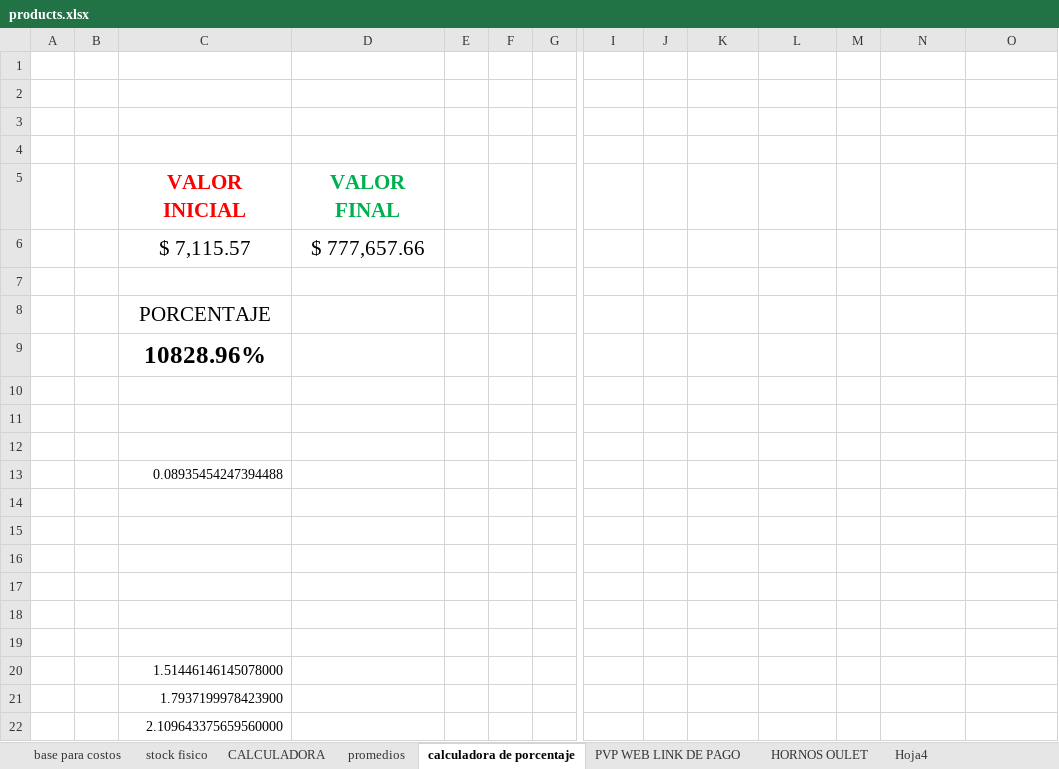
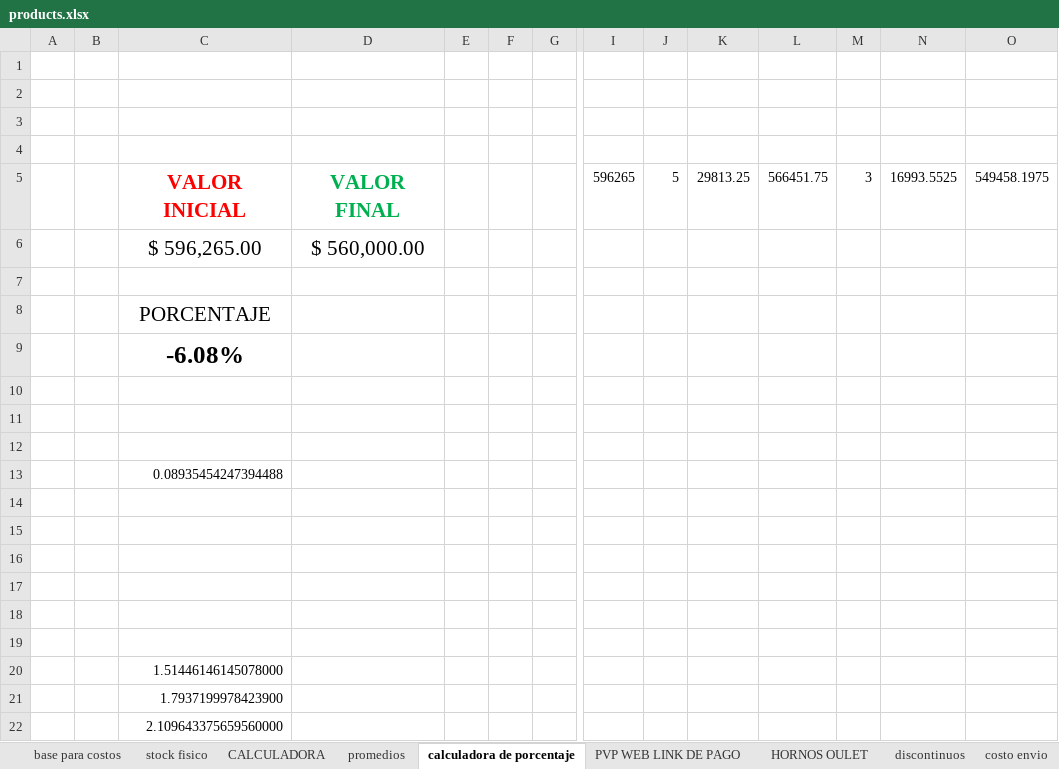
Before and after one commit to TrImEaS/Technologyline-API, an Excel workbook: src/Data/products.xlsx, sheet calculadora de porcentaje, drawn as a sheet; only a part is shown, gaps mark what is left out; values as stored, in another font and other column widths than the file's, no borders; removed rows and columns are numbered as before the commit, all else as after; rows hold the shown columns only; the diff names each change by its address in the sheet, - before the commit and + after, or states it on an @@ line.

```diff
--- a/src/Data/products.xlsx (sheet calculadora de porcentaje)
+++ b/src/Data/products.xlsx (sheet calculadora de porcentaje)
-sheet tab: Hoja4
+sheet tab: discontinuos
+sheet tab: costo envio
-row 5:  |  | VALOR INICIAL | VALOR FINAL
-row 6:  |  | $ 7,115.57 | $ 777,657.66
+row 5:  |  | VALOR INICIAL | VALOR FINAL |  |  |  | 596265 | 5 | 29813.25 | 566451.75 | 3 | 16993.5525 | 549458.1975
+row 6:  |  | $ 596,265.00 | $ 560,000.00
-C9: 10828.96%
+C9: -6.08%
```
Also changed, not shown: sheet base para costos, sheet PVP WEB LINK DE PAGO, sheet stock fisico, sheet HORNOS OULET, sheet CALCULADORA, sheet promedios, other sheet tabs, formulas that keep their value, hidden cells, 10 other files.
